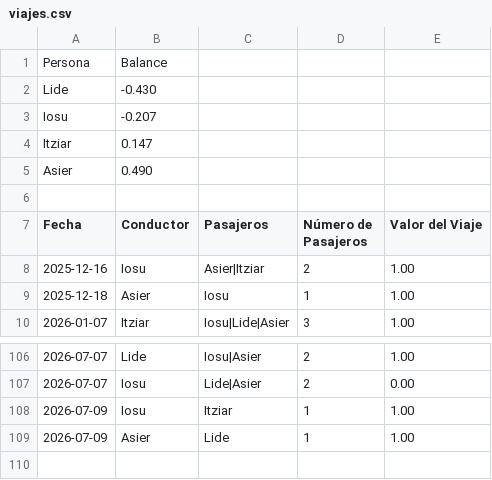
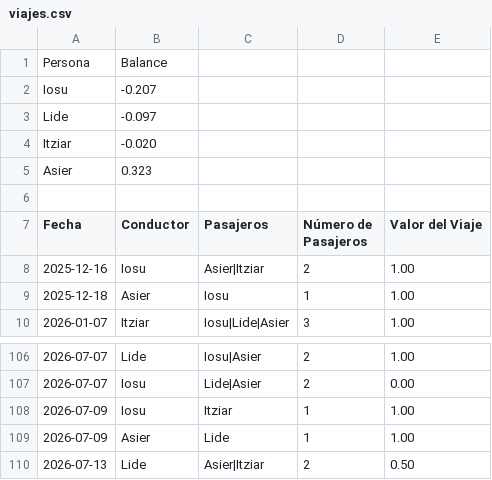
Before and after one commit to iosugomez/kotxea-backend, a CSV file: datos/viajes.csv, drawn as a sheet; only a part is shown, gaps mark what is left out.

Commit message:
Update viajes.csv 2026-07-13T05:55:56.150973

```diff
--- a/datos/viajes.csv
+++ b/datos/viajes.csv
@@ -1,6 +1,6 @@
 Persona,Balance
-Lide,-0.430
 Iosu,-0.207
-Itziar,0.147
-Asier,0.490
+Lide,-0.097
+Itziar,-0.020
+Asier,0.323
 
@@ -109 +109,2 @@ Fecha,Conductor,Pasajeros,Número de Pasajeros,Valor del Viaje
 2026-07-09,Asier,"Lide",1,1.00
+2026-07-13,Lide,"Asier|Itziar",2,0.50
```
